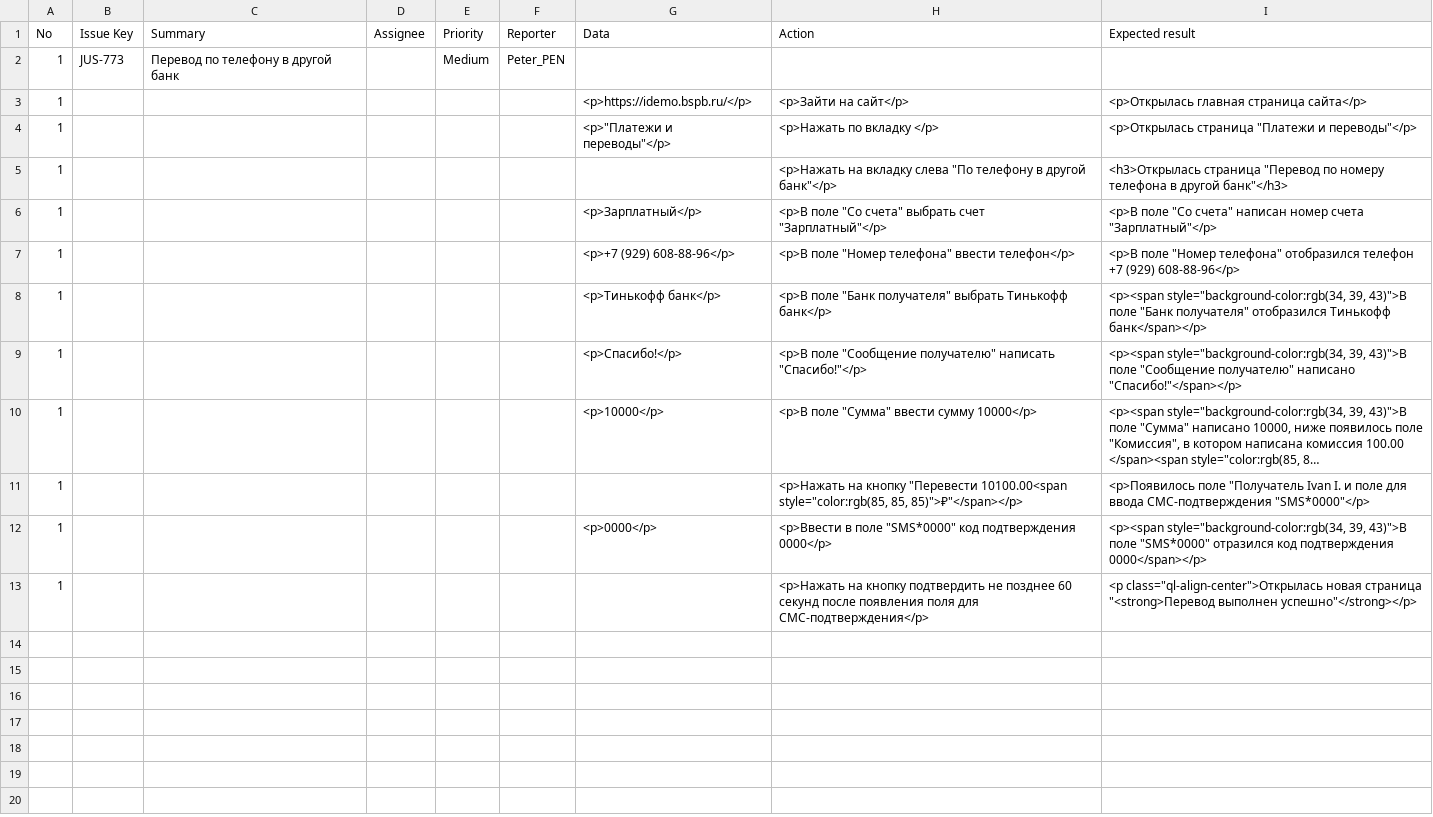
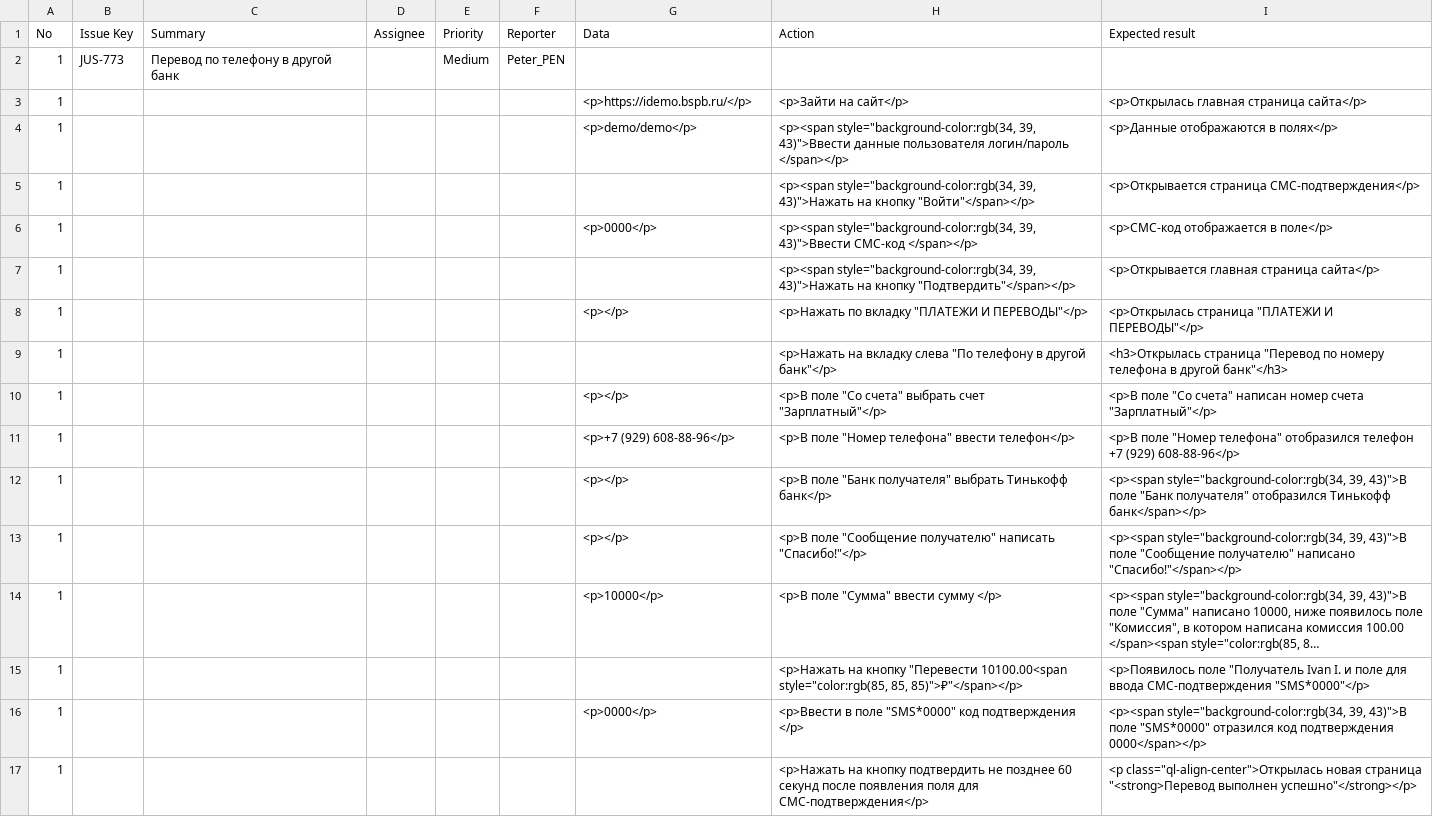
Before and after one commit to YuliaMandelbrot/My-final-project, a CSV file: Test_cases/TestCase_Transaction.csv, drawn as a sheet; long unchanged cells end in …; addresses are those after the commit; the diff names each change by its address in the sheet, - before the commit and + after, or states it on an @@ line.

```diff
--- a/Test_cases/TestCase_Transaction.csv
+++ b/Test_cases/TestCase_Transaction.csv
+row 4: 1 |  |  |  |  |  | <p>demo/demo</p> | <p><span style="background-color:rgb(34, 39, 43)">Ввести данные пользователя логин/пароль </span></p> | <p>Данные отображаются в полях</p>
+row 5: 1 |  |  |  |  |  |  | <p><span style="background-color:rgb(34, 39, 43)">Нажать на кнопку "Войти"</span></p> | <p>Открывается страница СМС-подтверждения</p>
+row 6: 1 |  |  |  |  |  | <p>0000</p> | <p><span style="background-color:rgb(34, 39, 43)">Ввести СМС-код </span></p> | <p>СМС-код отображается в поле</p>
+row 7: 1 |  |  |  |  |  |  | <p><span style="background-color:rgb(34, 39, 43)">Нажать на кнопку "Подтвердить"</span></p> | <p>Открывается главная страница сайта</p>
-G8 (Data): <p>"Платежи и переводы"</p>
+G8 (Data): <p></p>
-H8 (Action): <p>Нажать по вкладку </p>
+H8 (Action): <p>Нажать по вкладку "ПЛАТЕЖИ И ПЕРЕВОДЫ"</p>
-I8 (Expected result): <p>Открылась страница "Платежи и переводы"</p>
+I8 (Expected result): <p>Открылась страница "ПЛАТЕЖИ И ПЕРЕВОДЫ"</p>
-G10 (Data): <p>Зарплатный</p>
+G10 (Data): <p></p>
-G12 (Data): <p>Тинькофф банк</p>
+G12 (Data): <p></p>
-G13 (Data): <p>Спасибо!</p>
+G13 (Data): <p></p>
-H14 (Action): <p>В поле "Сумма" ввести сумму 10000</p>
+H14 (Action): <p>В поле "Сумма" ввести сумму </p>
-H16 (Action): …код подтверждения 0000</p>
+H16 (Action): …код подтверждения </p>
```
Also changed, not shown: Test_cases/TestCase_Authorization.csv.
